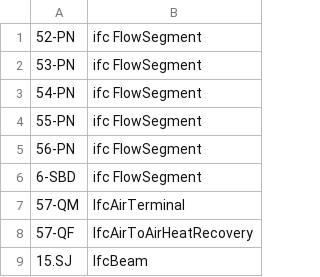
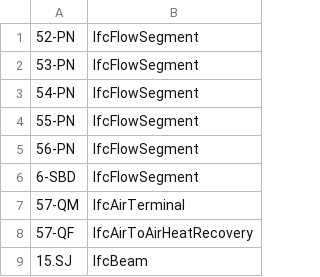
Before and after one commit to lahnstrom/bimsolution, a CSV file: resources/id-ifc.csv (was src/se/bimsolution/resources/id-ifc.csv), drawn as a sheet; only a part is shown.

```diff
--- a/src/se/bimsolution/resources/id-ifc.csv
+++ b/resources/id-ifc.csv
@@ -1,7 +1,7 @@
-52-PN,ifc FlowSegment
-53-PN,ifc FlowSegment
-54-PN,ifc FlowSegment
-55-PN,ifc FlowSegment
-56-PN,ifc FlowSegment
-6-SBD,ifc FlowSegment
+52-PN,IfcFlowSegment
+53-PN,IfcFlowSegment
+54-PN,IfcFlowSegment
+55-PN,IfcFlowSegment
+56-PN,IfcFlowSegment
+6-SBD,IfcFlowSegment
 57-QM,IfcAirTerminal
```
Also changed, not shown: 3 other files.
